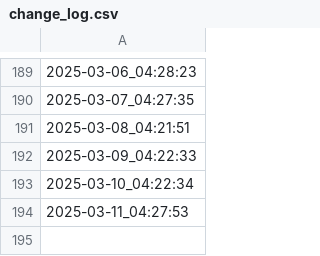
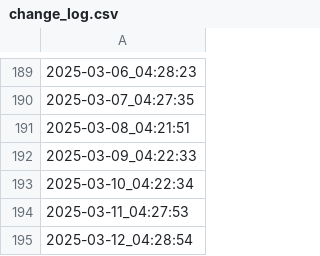
Before and after one commit to himitsuconfidential/test, a CSV file: change_log.csv, drawn as a sheet; only a part is shown, gaps mark what is left out; the diff names each change by its address in the sheet, - before the commit and + after, or states it on an @@ line.

```diff
--- a/change_log.csv
+++ b/change_log.csv
+row 195: 2025-03-12_04:28:54
```
